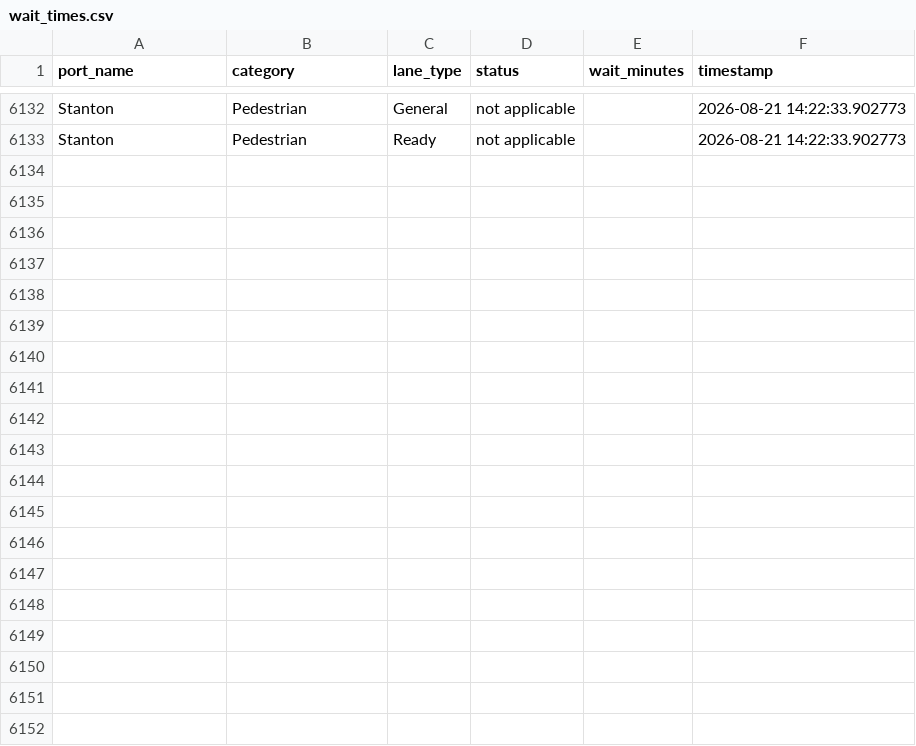
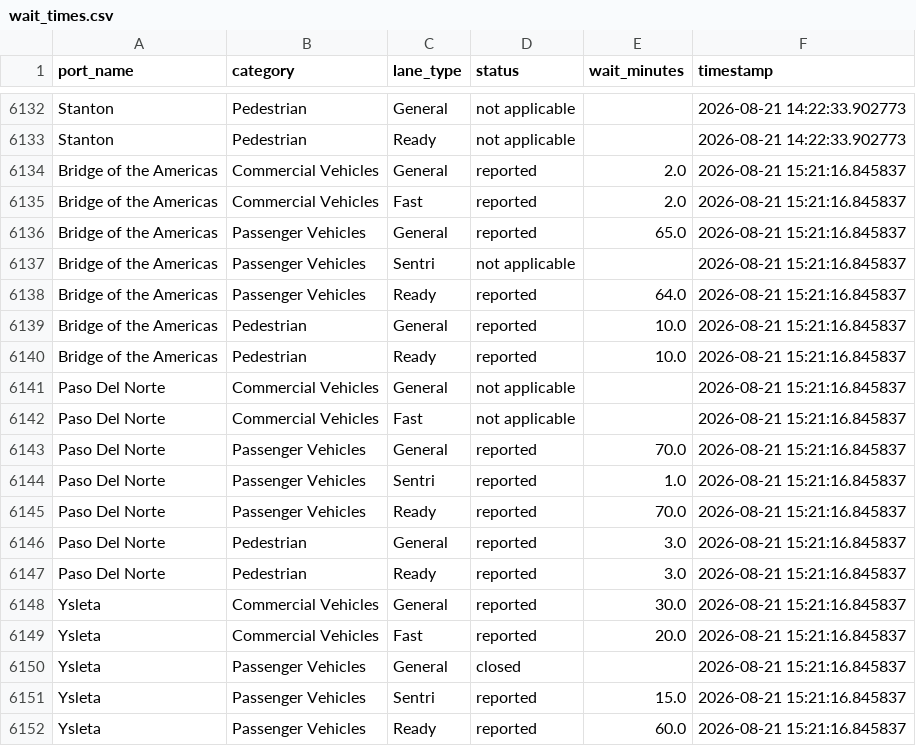
Before and after one commit to ian-vazquez/border-wait-times, a CSV file: data/raw/wait_times.csv, drawn as a sheet; only a part is shown, gaps mark what is left out; the diff covers the shown part only; the diff names each change by its address in the sheet, - before the commit and + after, or states it on an @@ line.

```diff
--- a/data/raw/wait_times.csv
+++ b/data/raw/wait_times.csv
+row 6134: Bridge of the Americas | Commercial Vehicles | General | reported | 2.0 | 2026-08-21 15:21:16.845837
+row 6135: Bridge of the Americas | Commercial Vehicles | Fast | reported | 2.0 | 2026-08-21 15:21:16.845837
+row 6136: Bridge of the Americas | Passenger Vehicles | General | reported | 65.0 | 2026-08-21 15:21:16.845837
+row 6137: Bridge of the Americas | Passenger Vehicles | Sentri | not applicable |  | 2026-08-21 15:21:16.845837
+row 6138: Bridge of the Americas | Passenger Vehicles | Ready | reported | 64.0 | 2026-08-21 15:21:16.845837
+row 6139: Bridge of the Americas | Pedestrian | General | reported | 10.0 | 2026-08-21 15:21:16.845837
+row 6140: Bridge of the Americas | Pedestrian | Ready | reported | 10.0 | 2026-08-21 15:21:16.845837
+row 6141: Paso Del Norte | Commercial Vehicles | General | not applicable |  | 2026-08-21 15:21:16.845837
+row 6142: Paso Del Norte | Commercial Vehicles | Fast | not applicable |  | 2026-08-21 15:21:16.845837
+row 6143: Paso Del Norte | Passenger Vehicles | General | reported | 70.0 | 2026-08-21 15:21:16.845837
+row 6144: Paso Del Norte | Passenger Vehicles | Sentri | reported | 1.0 | 2026-08-21 15:21:16.845837
+row 6145: Paso Del Norte | Passenger Vehicles | Ready | reported | 70.0 | 2026-08-21 15:21:16.845837
+row 6146: Paso Del Norte | Pedestrian | General | reported | 3.0 | 2026-08-21 15:21:16.845837
+row 6147: Paso Del Norte | Pedestrian | Ready | reported | 3.0 | 2026-08-21 15:21:16.845837
+row 6148: Ysleta | Commercial Vehicles | General | reported | 30.0 | 2026-08-21 15:21:16.845837
+row 6149: Ysleta | Commercial Vehicles | Fast | reported | 20.0 | 2026-08-21 15:21:16.845837
+row 6150: Ysleta | Passenger Vehicles | General | closed |  | 2026-08-21 15:21:16.845837
+row 6151: Ysleta | Passenger Vehicles | Sentri | reported | 15.0 | 2026-08-21 15:21:16.845837
+row 6152: Ysleta | Passenger Vehicles | Ready | reported | 60.0 | 2026-08-21 15:21:16.845837
```
Also changed, not shown: 9 added rows elsewhere in this file.
